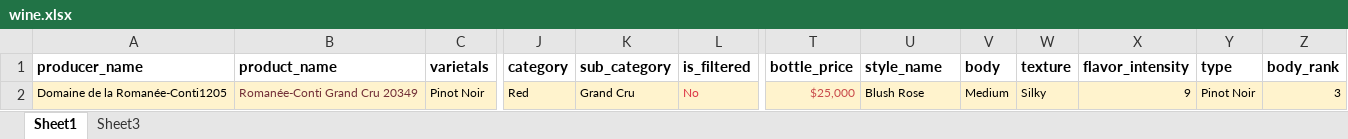
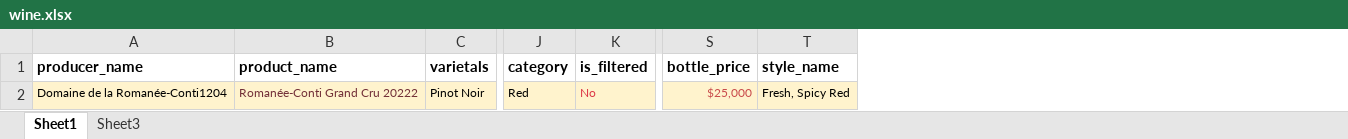
Before and after one commit to arsalanmalik7/SPY-front, an Excel workbook: public/wine.xlsx, sheet Sheet1, drawn as a sheet; only a part is shown, gaps mark what is left out; values as stored, in another font and other column widths than the file's, no borders; removed rows and columns are numbered as before the commit, all else as after; the diff names each change by its address in the sheet, - before the commit and + after, or states it on an @@ line.

```diff
--- a/public/wine.xlsx (sheet Sheet1)
+++ b/public/wine.xlsx (sheet Sheet1)
-column K (sub_category), row 2: Grand Cru
-column V (body), row 2: Medium
-column W (texture), row 2: Silky
-column X (flavor_intensity), row 2: 9
-column Y (type), row 2: Pinot Noir
-column Z (body_rank), row 2: 3
-A2 (producer_name): Domaine de la Romanée-Conti1205
+A2 (producer_name): Domaine de la Romanée-Conti1204
-B2 (product_name): Romanée-Conti Grand Cru 20349
+B2 (product_name): Romanée-Conti Grand Cru 20222
-T2 (style_name): Blush Rose
+T2 (style_name): Fresh, Spicy Red
```
Also changed, not shown: public/food.xlsx, 21 other files.
